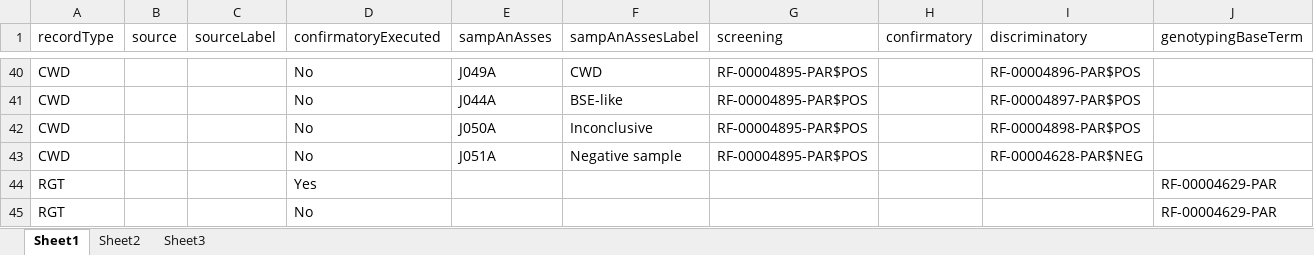
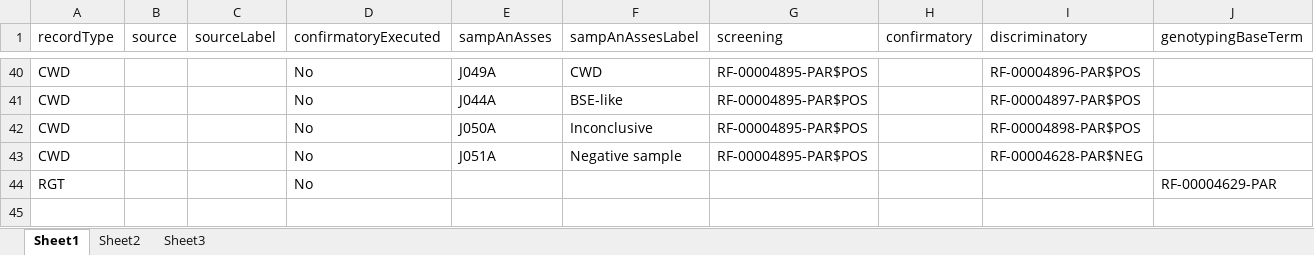
Before and after one commit to openefsa/tse-data-reporting-tool, an Excel workbook: config/predefinedResults.xlsx, sheet Sheet1, drawn as a sheet; only a part is shown, gaps mark what is left out; values as stored, in another font and other column widths than the file's, no borders; table styles not drawn; the diff names each change by its address in the sheet, - before the commit and + after, or states it on an @@ line.

```diff
--- a/config/predefinedResults.xlsx (sheet Sheet1)
+++ b/config/predefinedResults.xlsx (sheet Sheet1)
-row 44: RGT |  |  | Yes |  |  |  |  |  | RF-00004629-PAR
```
Also changed, not shown: config/tablesSchema.xlsx, 27 other files.
